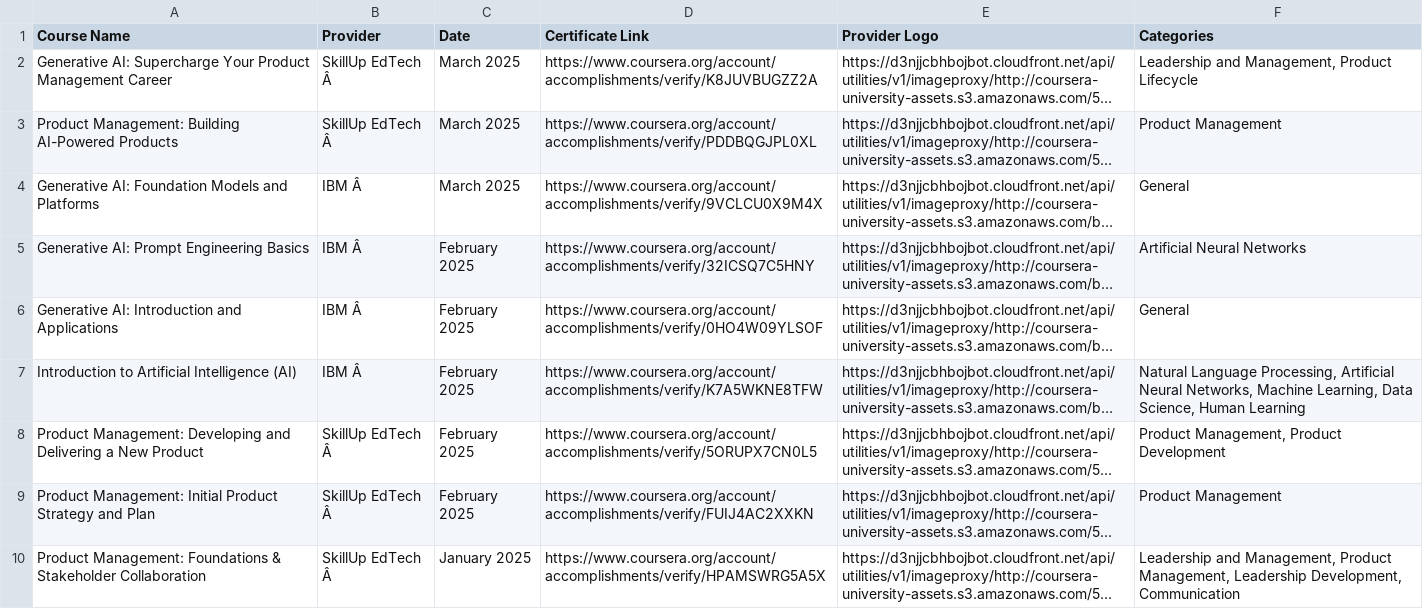
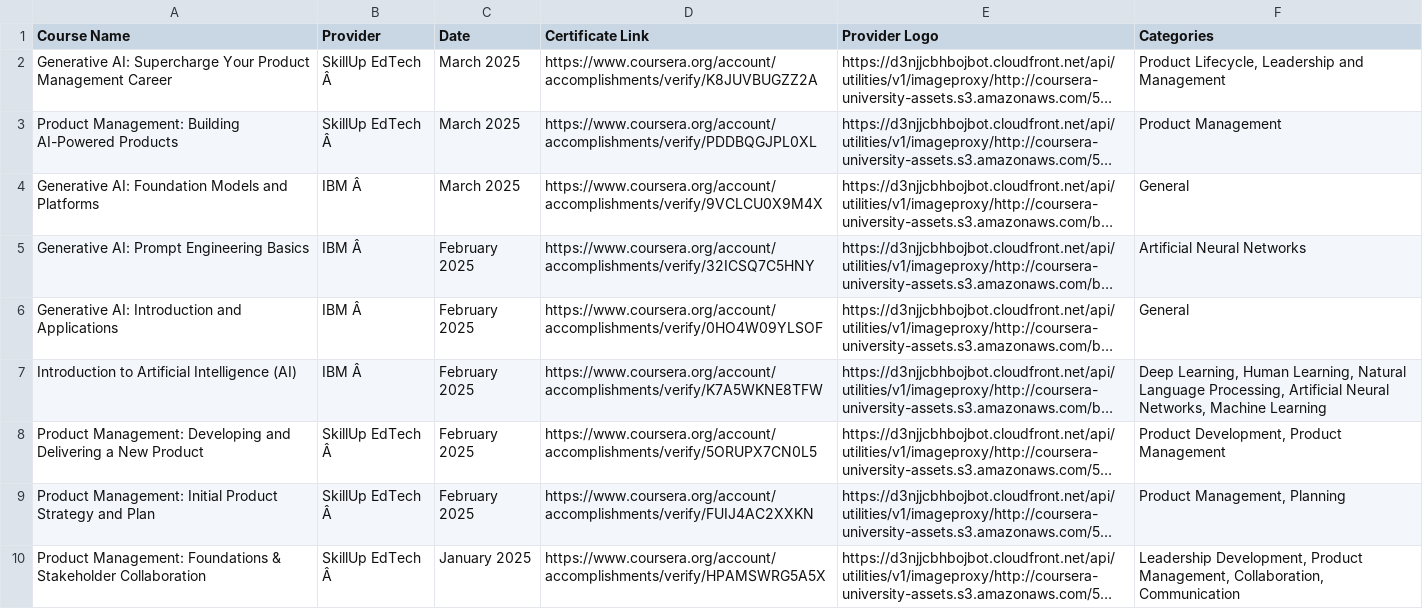
Before and after one commit to magenta4c/CourseraCertificateScraper, a CSV file: Coursera_Certificates.csv, drawn as a sheet; long unchanged cells end in …; the diff names each change by its address in the sheet, - before the commit and + after, or states it on an @@ line.

```diff
--- a/Coursera_Certificates.csv
+++ b/Coursera_Certificates.csv
-F2 (Categories): Leadership and Management, Product Lifecycle
+F2 (Categories): Product Lifecycle, Leadership and Management
-F7 (Categories): Natural Language Processing, Artificial Neural Networks, Machine Learning, Data Science, Human Learning
+F7 (Categories): Deep Learning, Human Learning, Natural Language Processing, Artificial Neural Networks, Machine Learning
-F8 (Categories): Product Management, Product Development
+F8 (Categories): Product Development, Product Management
-F9 (Categories): Product Management
+F9 (Categories): Product Management, Planning
-F10 (Categories): Leadership and Management, Product Management, Leadership Development, Communication
+F10 (Categories): Leadership Development, Product Management, Collaboration, Communication
```
